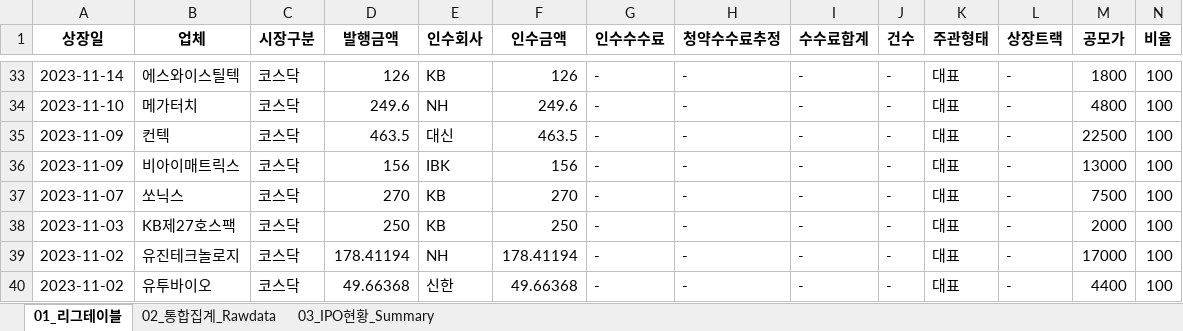
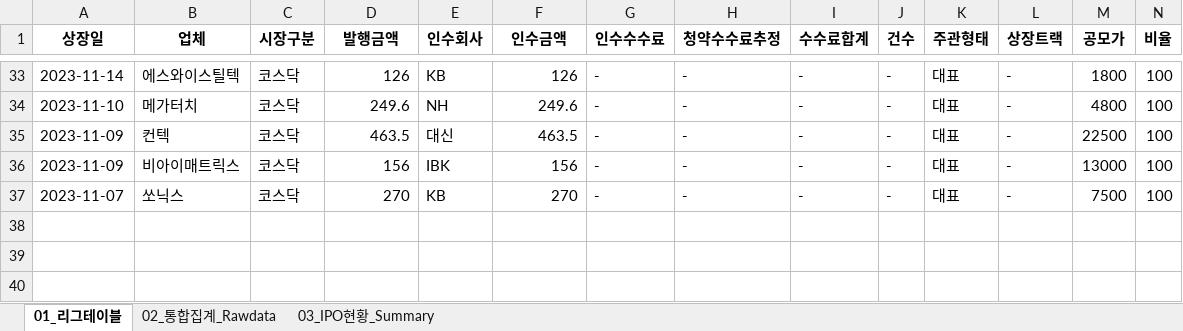
Before and after one commit to Kis-ds/IPO, an Excel workbook: datasets/corporate-finance-data.xlsx, sheet 01_리그테이블, drawn as a sheet; only a part is shown, gaps mark what is left out; values as stored, in another font and other column widths than the file's, no borders; rows hold the shown columns only; the diff names each change by its address in the sheet, - before the commit and + after, or states it on an @@ line.

```diff
--- a/datasets/corporate-finance-data.xlsx (sheet 01_리그테이블)
+++ b/datasets/corporate-finance-data.xlsx (sheet 01_리그테이블)
-row 38: 2023-11-03 | KB제27호스팩 | 코스닥 | 250 | KB | 250 | - | - | - | - | 대표 | - | 2000 | 100
-row 39: 2023-11-02 | 유진테크놀로지 | 코스닥 | 178.41194 | NH | 178.41194 | - | - | - | - | 대표 | - | 17000 | 100
-row 40: 2023-11-02 | 유투바이오 | 코스닥 | 49.66368 | 신한 | 49.66368 | - | - | - | - | 대표 | - | 4400 | 100
```
Also changed, not shown: sheet 02_통합집계_Rawdata, sheet 03_IPO현황_Summary, datasets/form1.xlsx, datasets/form2.xlsx, 4 other files.
